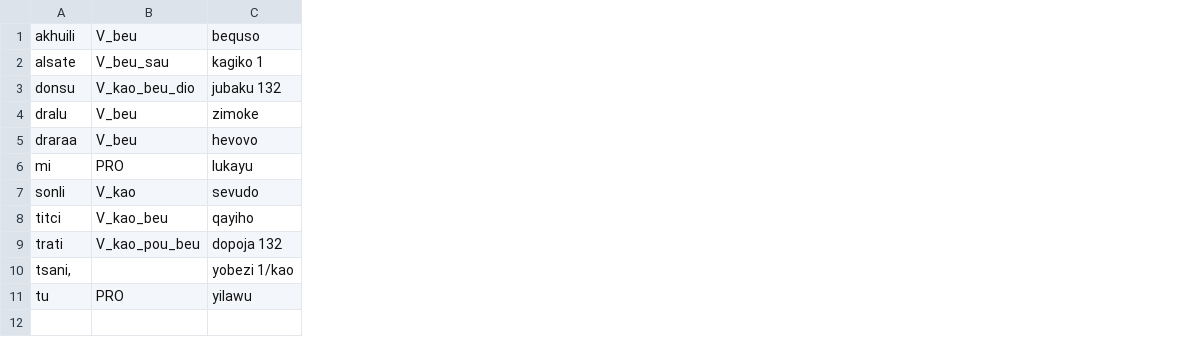
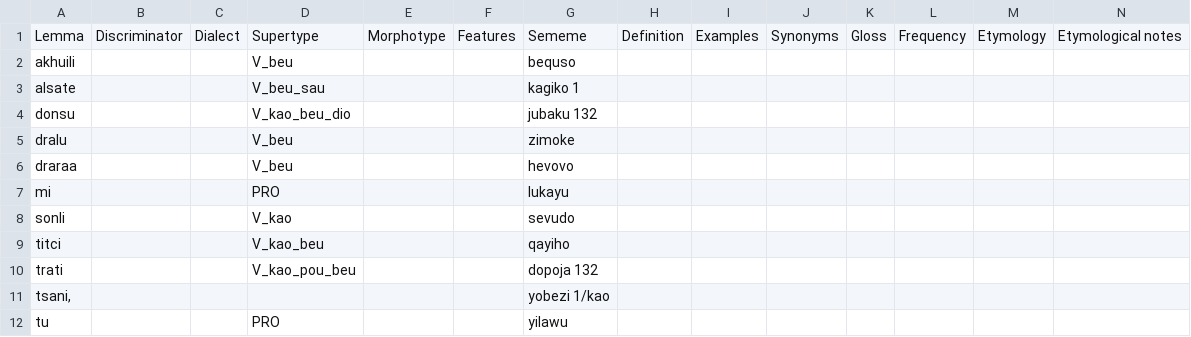
Before and after one commit to Ntsekees/Predilex, a CSV file: conlangs/Loglan.csv, drawn as a sheet; addresses are those after the commit; the diff names each change by its address in the sheet, - before the commit and + after, or states it on an @@ line.

```diff
--- a/conlangs/Loglan.csv
+++ b/conlangs/Loglan.csv
+column B, empty
+column C, empty
+column E, empty
+column F, empty
+column H, empty
+column I, empty
+column J, empty
+column K, empty
+column L, empty
+column M, empty
+column N, empty
+row 1: Lemma | Discriminator | Dialect | Supertype | Morphotype | Features | Sememe | Definition | Examples | Synonyms | Gloss | Frequency | Etymology | Etymological notes
```
Also changed, not shown: conlangs/Nahaıwa.csv, 1 other file.
